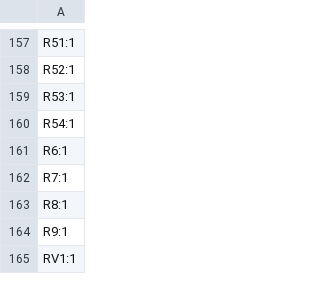
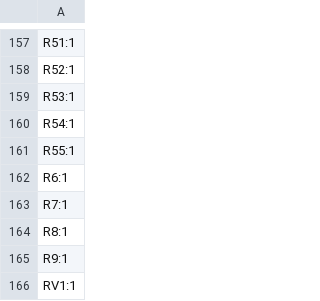
Before and after one commit to BYU-I-eBadge/e-badge, a CSV file: hardware v4.0/badge-esp32-s3/production/designators.csv, drawn as a sheet; only a part is shown, gaps mark what is left out; the diff names each change by its address in the sheet, - before the commit and + after, or states it on an @@ line.

```diff
--- a/hardware v4.0/badge-esp32-s3/production/designators.csv
+++ b/hardware v4.0/badge-esp32-s3/production/designators.csv
+row 161: R55:1
```
Also changed, not shown: hardware v4.0/badge-esp32-s3/production/bom.csv, hardware v4.0/badge-esp32-s3/production/positions.csv, 4 other files.
